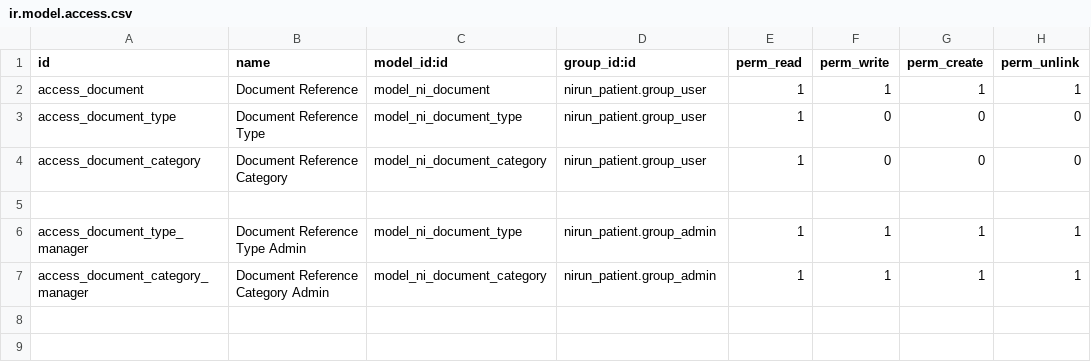
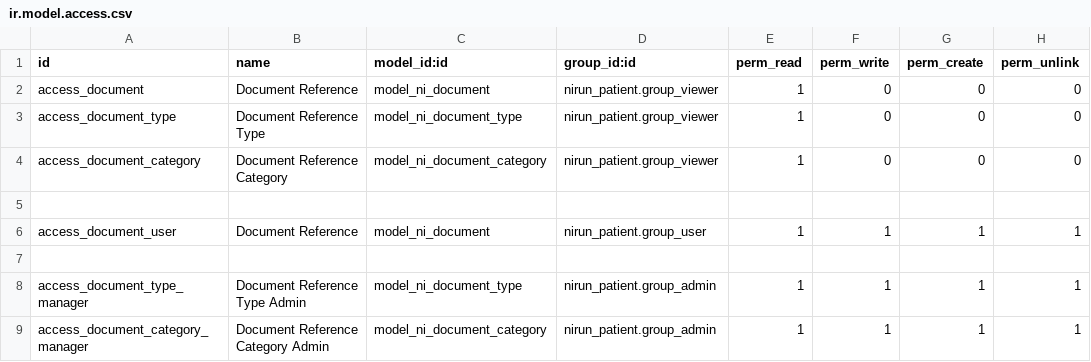
Before and after one commit to nirun-life/nirun, a CSV file: nirun_document/security/ir.model.access.csv, drawn as a sheet.

Commit message:
[IMP] nirun_document: viewer can see document

```diff
--- a/nirun_document/security/ir.model.access.csv
+++ b/nirun_document/security/ir.model.access.csv
@@ -1,5 +1,7 @@
 id,name,model_id:id,group_id:id,perm_read,perm_write,perm_create,perm_unlink
-access_document,Document Reference,model_ni_document,nirun_patient.group_user,1,1,1,1
-access_document_type,Document Reference Type,model_ni_document_type,nirun_patient.group_user,1,0,0,0
-access_document_category,Document Reference Category,model_ni_document_category,nirun_patient.group_user,1,0,0,0
+access_document,Document Reference,model_ni_document,nirun_patient.group_viewer,1,0,0,0
+access_document_type,Document Reference Type,model_ni_document_type,nirun_patient.group_viewer,1,0,0,0
+access_document_category,Document Reference Category,model_ni_document_category,nirun_patient.group_viewer,1,0,0,0
+
+access_document_user,Document Reference,model_ni_document,nirun_patient.group_user,1,1,1,1
 
```
